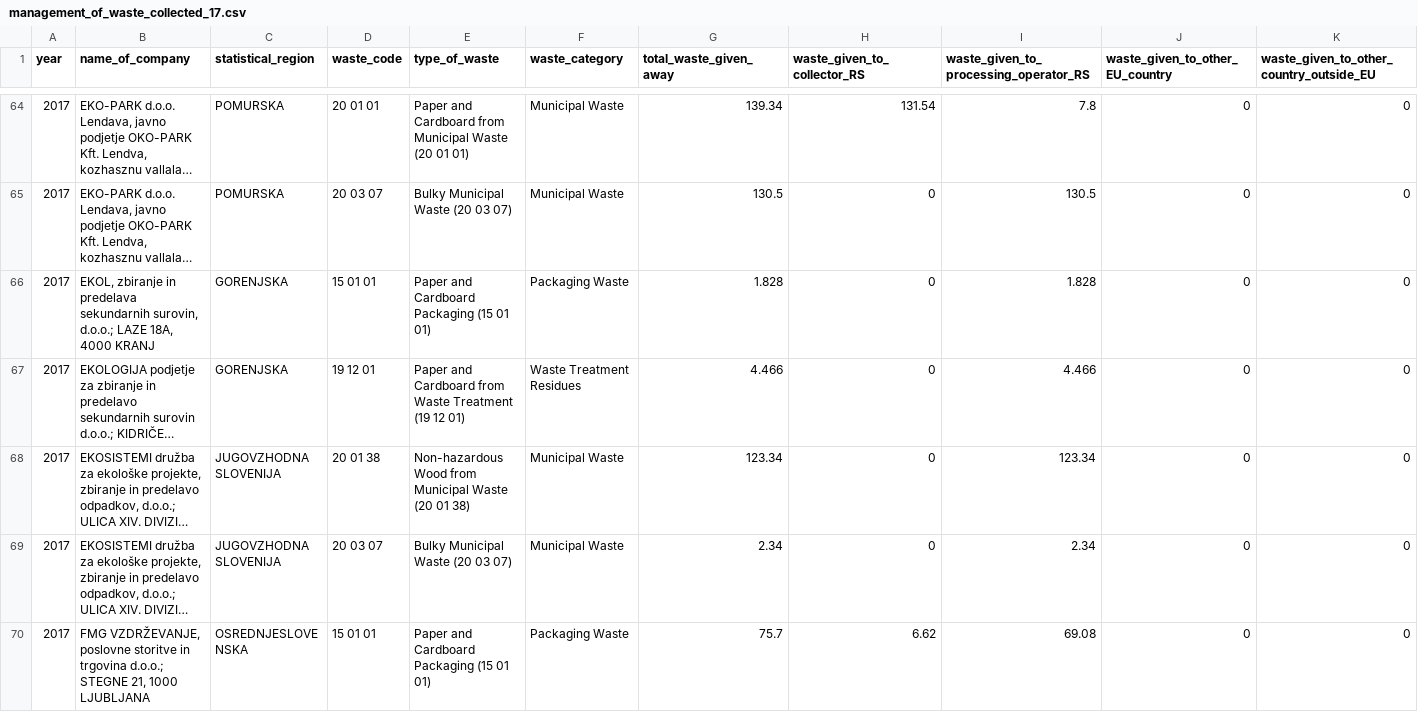
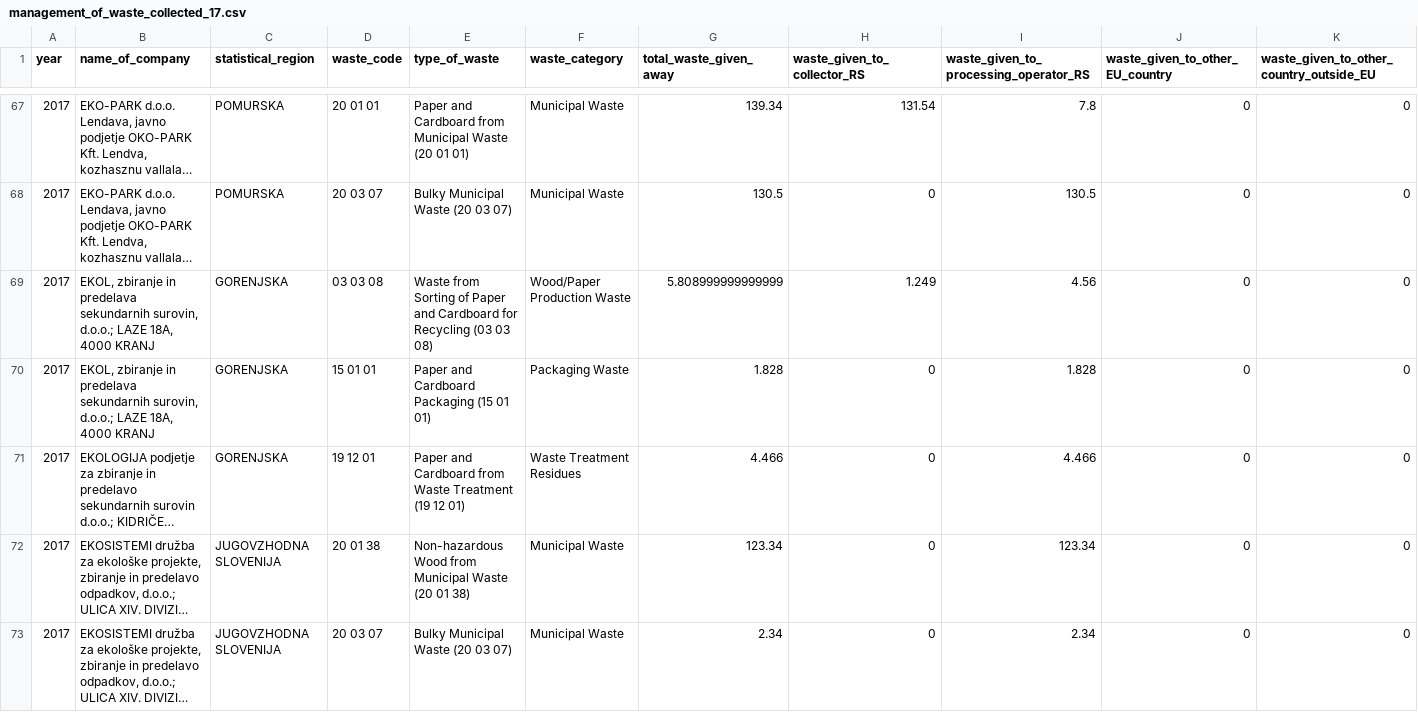
Before and after one commit to coachzer/green-up-project, a CSV file: 2017 data/2017 filtered/collection/management_of_waste_collected_17.csv, drawn as a sheet; only a part is shown, gaps mark what is left out; the shorter side is filled out with more unchanged rows; long unchanged cells end in …; the diff covers the shown part only; the diff names each change by its address in the sheet, - before the commit and + after, or states it on an @@ line.

```diff
--- a/2017 data/2017 filtered/collection/management_of_waste_collected_17.csv
+++ b/2017 data/2017 filtered/collection/management_of_waste_collected_17.csv
+row 69: 2017 | EKOL, zbiranje in predelava sekundarnih surovin, d.o.o.; LAZE 18A, 4000 KRANJ | GORENJSKA | 03 03 08 | Waste from Sorting of Paper and Cardboard for Recycling (03 03 08) | Wood/Paper Production Waste | 5.808999999999999 | 1.249 | 4.56 | 0 | 0
```
Also changed, not shown: 5 added rows elsewhere in this file, 2016 data/2016 filtered/treatment/waste_collected_16.csv, 2017 data/2017 filtered/collection/waste_collected_17.csv, 35 other files.
